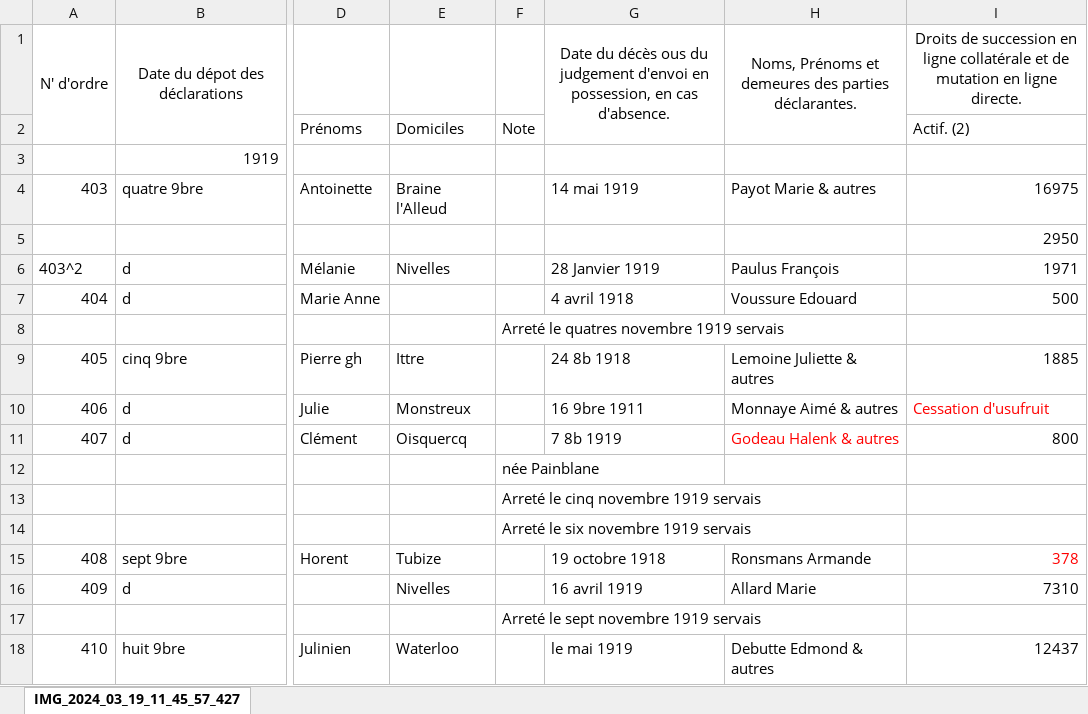
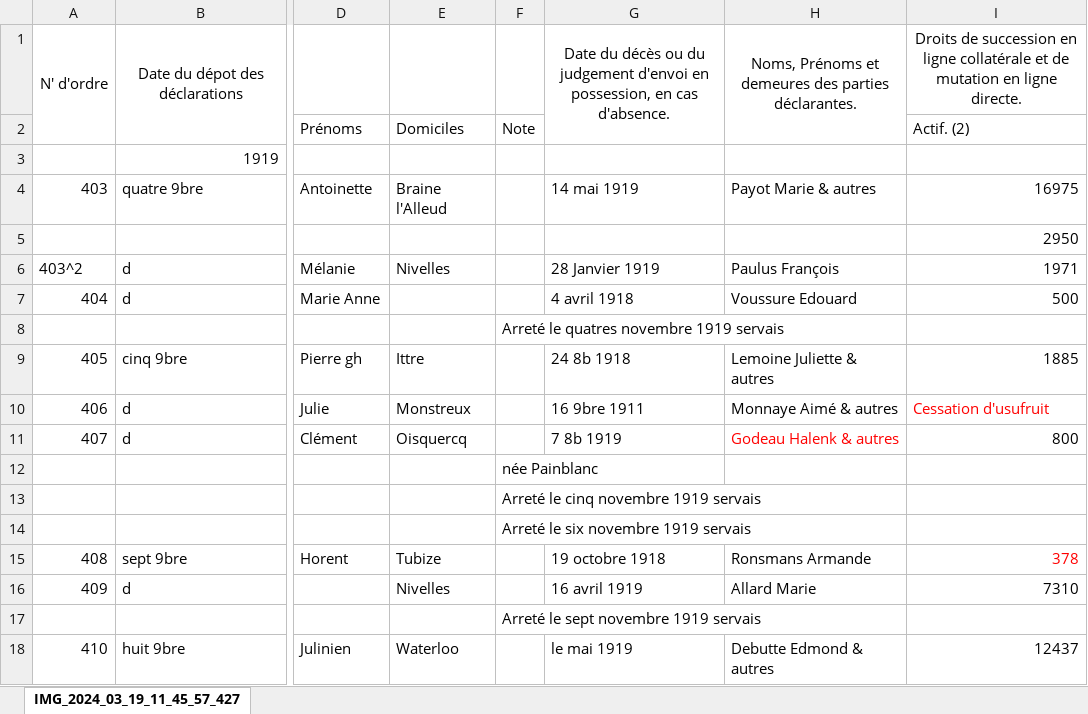
Before and after one commit to jbaudru/llm-ocr-htr-historical-text-recognition, an Excel workbook: data/transcriptions/transcription_ex2.xlsx, sheet IMG_2024_03_19_11_45_57_427, drawn as a sheet; only a part is shown, gaps mark what is left out; values as stored, in another font and other column widths than the file's, no borders; the diff names each change by its address in the sheet, - before the commit and + after, or states it on an @@ line.

```diff
--- a/data/transcriptions/transcription_ex2.xlsx (sheet IMG_2024_03_19_11_45_57_427)
+++ b/data/transcriptions/transcription_ex2.xlsx (sheet IMG_2024_03_19_11_45_57_427)
-G1: …du décès ous du judgement…
+G1: …du décès ou du judgement…
-F12: née Painblane
+F12: née Painblanc
```
Also changed, not shown: data/transcriptions/transcription_ex1.xlsx, data/transcriptions/transcription_ex3.xlsx, 9 other files.
